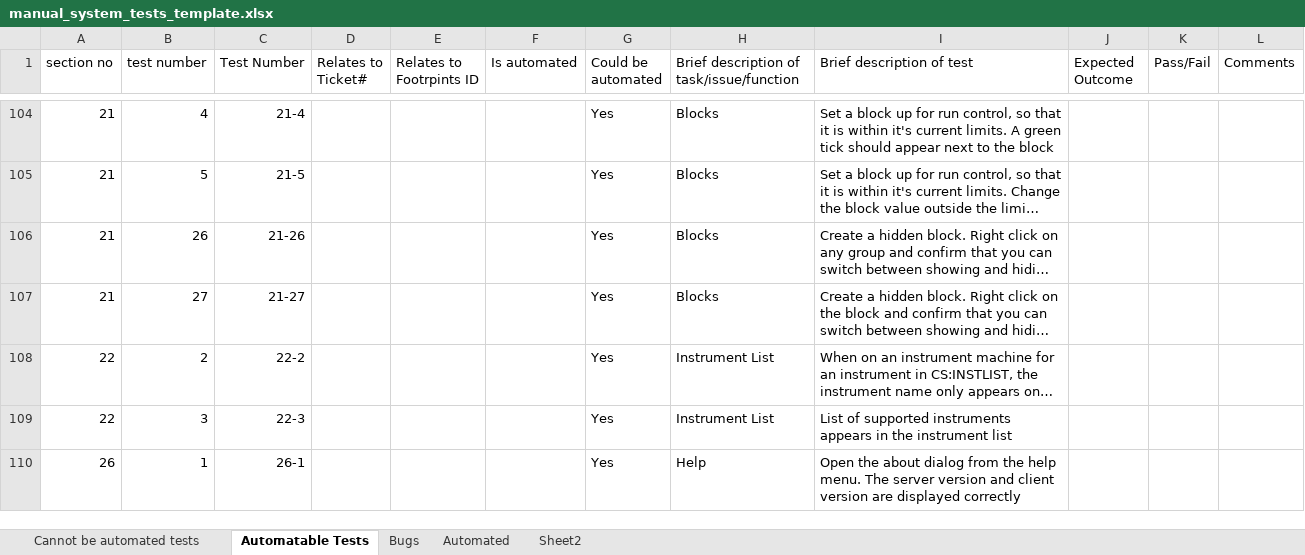
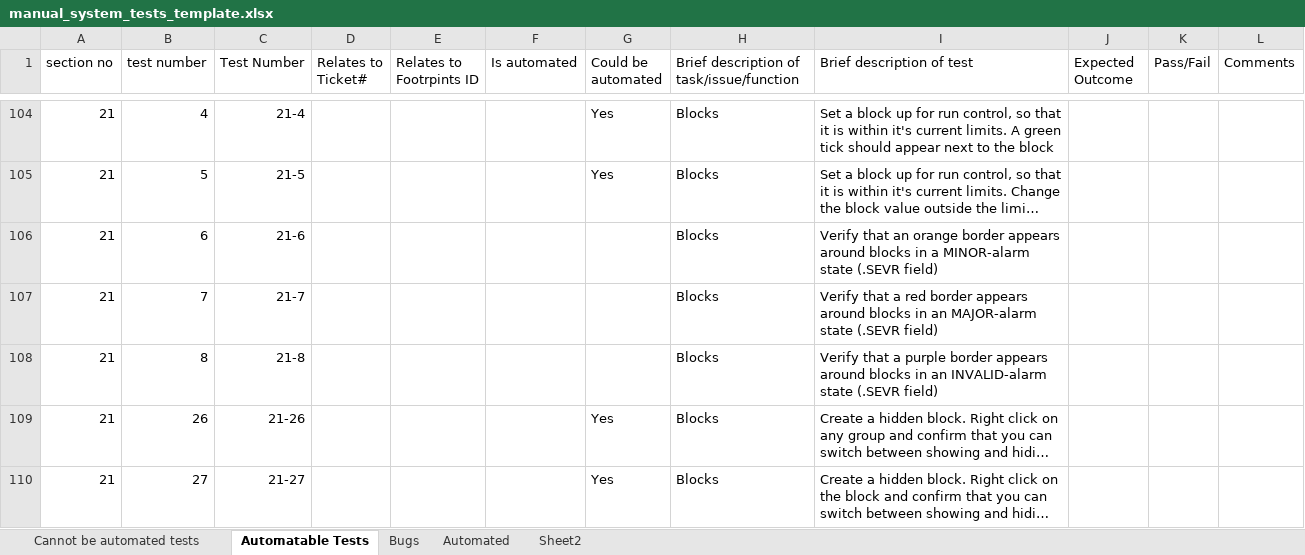
Before and after one commit to ISISComputingGroup/ibex_developers_manual, an Excel workbook: testing/manual_system_tests_template.xlsx, sheet Automatable Tests, drawn as a sheet; only a part is shown, gaps mark what is left out; the shorter side is filled out with more unchanged rows; long unchanged cells end in …; values as stored, in another font and other column widths than the file's, no borders; conditional formats not drawn; the diff names each change by its address in the sheet, - before the commit and + after, or states it on an @@ line.

Commit message:
Entries for manual system tests relating to alarm state indicators

```diff
--- a/testing/manual_system_tests_template.xlsx (sheet Automatable Tests)
+++ b/testing/manual_system_tests_template.xlsx (sheet Automatable Tests)
+row 106: 21 | 6 | 21-6 |  |  |  |  | Blocks | Verify that an orange border appears around blocks in a MINOR-alarm state (.SEVR field)
+row 107: 21 | 7 | 21-7 |  |  |  |  | Blocks | Verify that a red border appears around blocks in an MAJOR-alarm state (.SEVR field)
+row 108: 21 | 8 | 21-8 |  |  |  |  | Blocks | Verify that a purple border appears around blocks in an INVALID-alarm state (.SEVR field)
```
